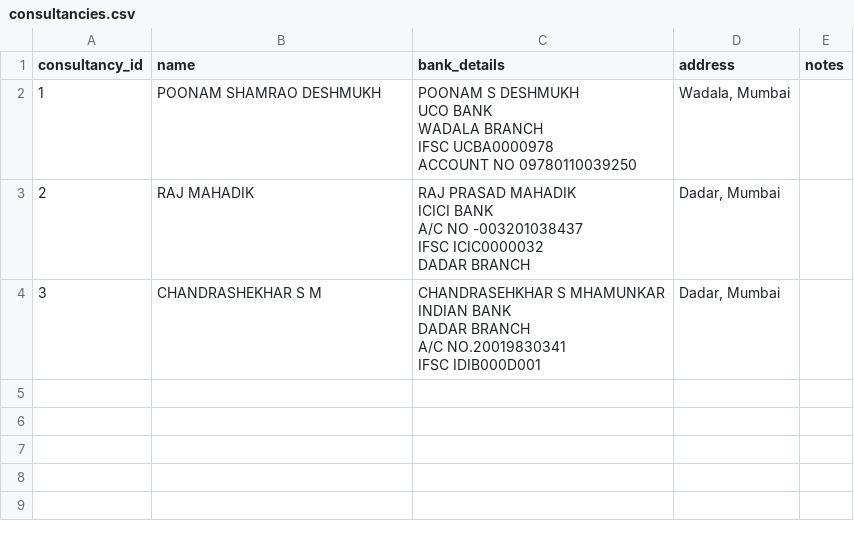
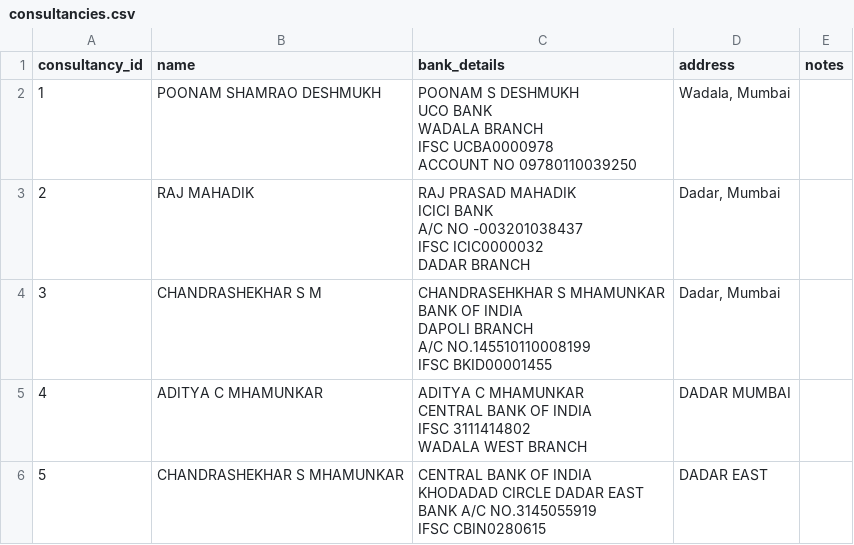
Before and after one commit to adipixel/bill-generator, a CSV file: consultancies.csv, drawn as a sheet.

```diff
--- a/consultancies.csv
+++ b/consultancies.csv
@@ -11,6 +11,14 @@ IFSC ICIC0000032
 DADAR BRANCH","Dadar, Mumbai",
-3,CHANDRASHEKHAR S M,"CHANDRASEHKHAR S MHAMUNKAR
-INDIAN BANK
-DADAR BRANCH
-A/C NO.20019830341
-IFSC IDIB000D001","Dadar, Mumbai",
+3,CHANDRASHEKHAR S M,"CHANDRASEHKHAR S MHAMUNKAR
+BANK OF INDIA
+DAPOLI BRANCH
+A/C NO.145510110008199
+IFSC BKID00001455","Dadar, Mumbai",
+4,ADITYA C MHAMUNKAR,"ADITYA C MHAMUNKAR
+CENTRAL BANK OF INDIA
+IFSC 3111414802
+WADALA WEST BRANCH",DADAR MUMBAI,
+5,CHANDRASHEKHAR S MHAMUNKAR,"CENTRAL BANK OF INDIA
+KHODADAD CIRCLE DADAR EAST
+BANK A/C NO.3145055919
+IFSC CBIN0280615",DADAR EAST,
```
Also changed, not shown: bills.csv, companies.csv, 6 other files.
